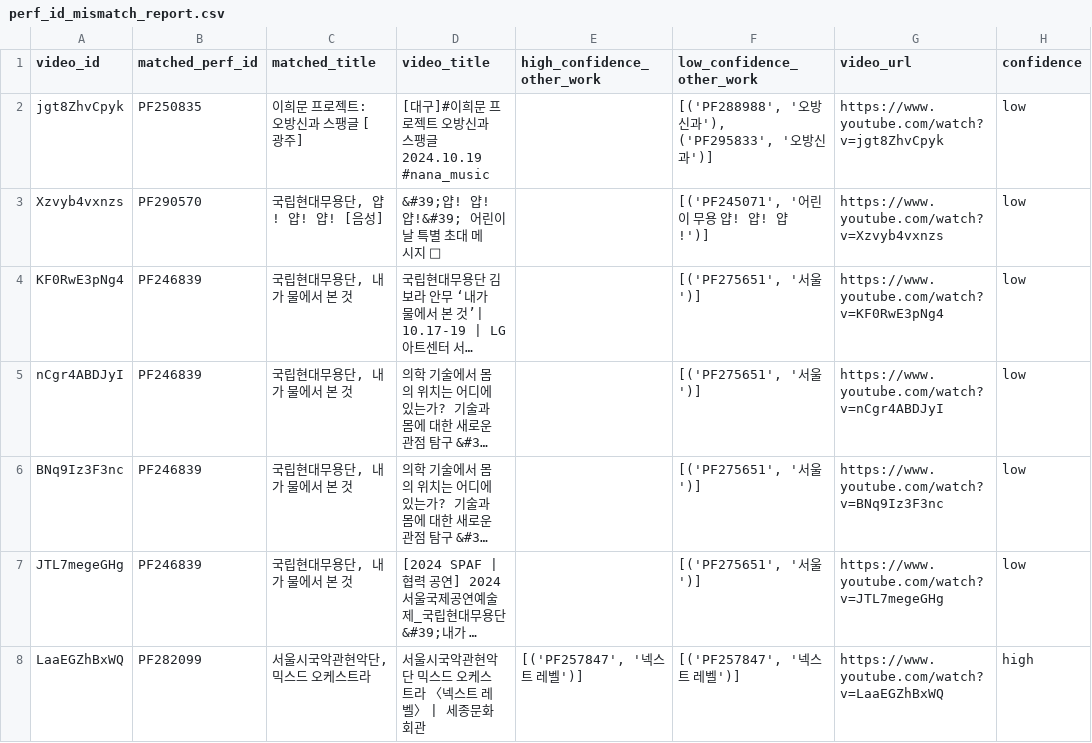
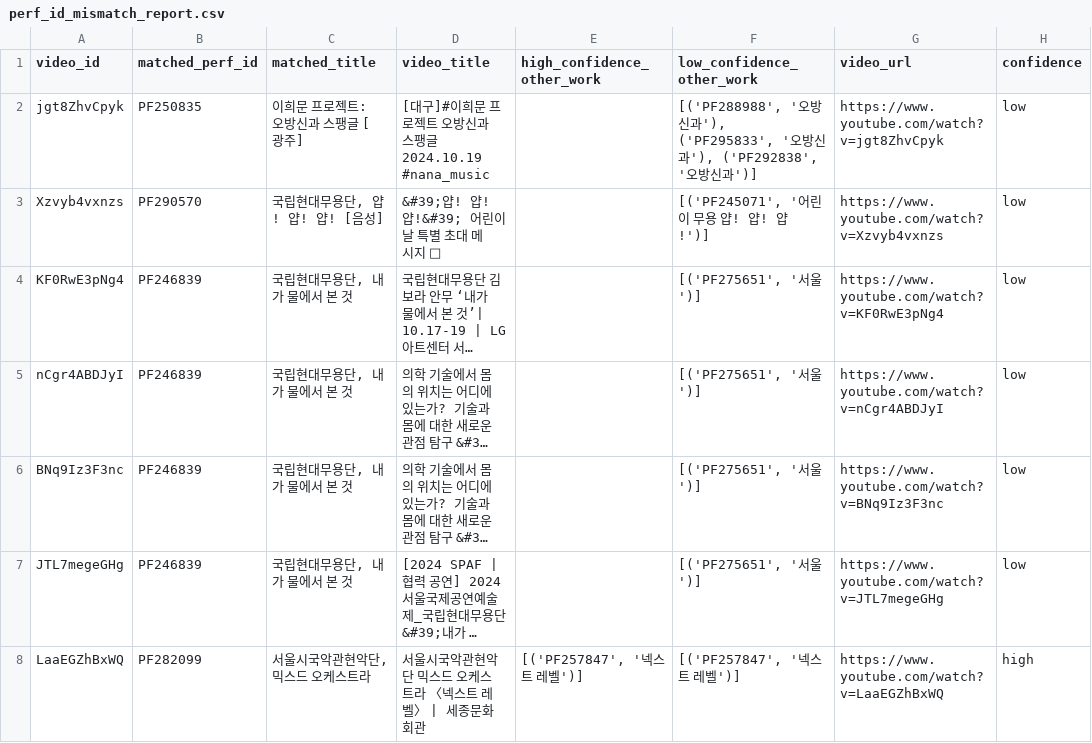
Before and after one commit to Seoyeon-Joo/kopis, a CSV file: data/perf_id_mismatch_report.csv, drawn as a sheet; only a part is shown; long unchanged cells end in ….

```diff
--- a/data/perf_id_mismatch_report.csv
+++ b/data/perf_id_mismatch_report.csv
@@ -1,3 +1,3 @@
 video_id,matched_perf_id,matched_title,video_title,high_confidence_other_work,low_confidence_other_work,video_url,confidence
-jgt8ZhvCpyk,PF250835,이희문 프로젝트: 오방신과 스팽글 [광주],[대구]#이희문 프로젝트 오방신과 스팽글 2024.10.19 #nana_music,,"[('PF288988', '오방신과'), ('PF295833', '오방신과')]",https://www.youtube.com/watch?v=jgt8ZhvCpyk,low
+jgt8ZhvCpyk,PF250835,이희문 프로젝트: 오방신과 스팽글 [광주],[대구]#이희문 프로젝트 오방신과 스팽글 2024.10.19 #nana_music,,"[('PF288988', '오방신과'), ('PF295833', '오방신과'), ('PF292838', '오방신과')]",https://www.youtube.com/watch?v=jgt8ZhvCpyk,low
 Xzvyb4vxnzs,PF290570,"국립현대무용단, 얍! 얍! 얍! [음성]",&#39;얍! 얍! 얍!&#39; 어린이날 특별 초대 메시지 💌,,"[('PF245071', '어린이 무용 얍! 얍! 얍!')]",https://www.youtube.com/watch?v=Xzvyb4vxnzs,low
```
